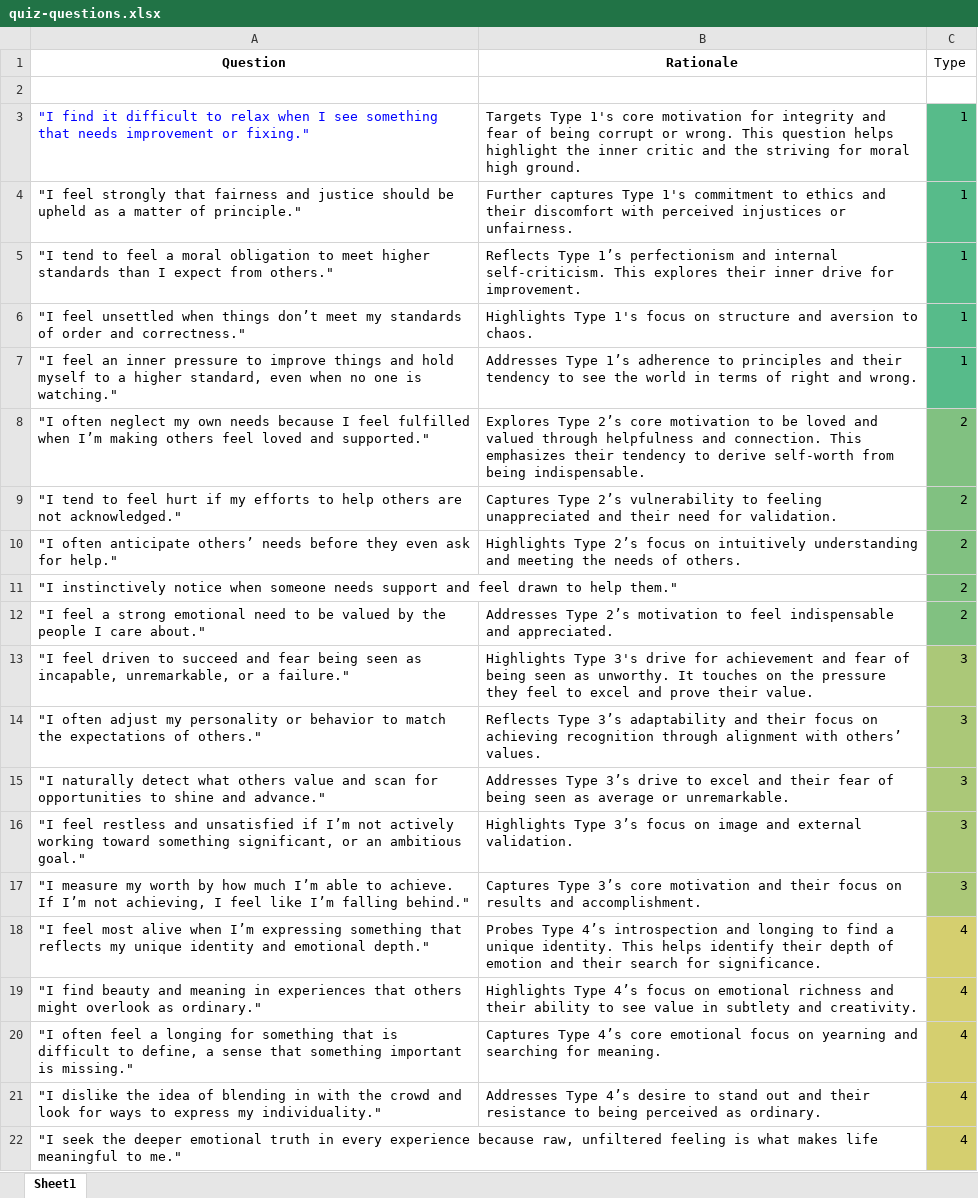
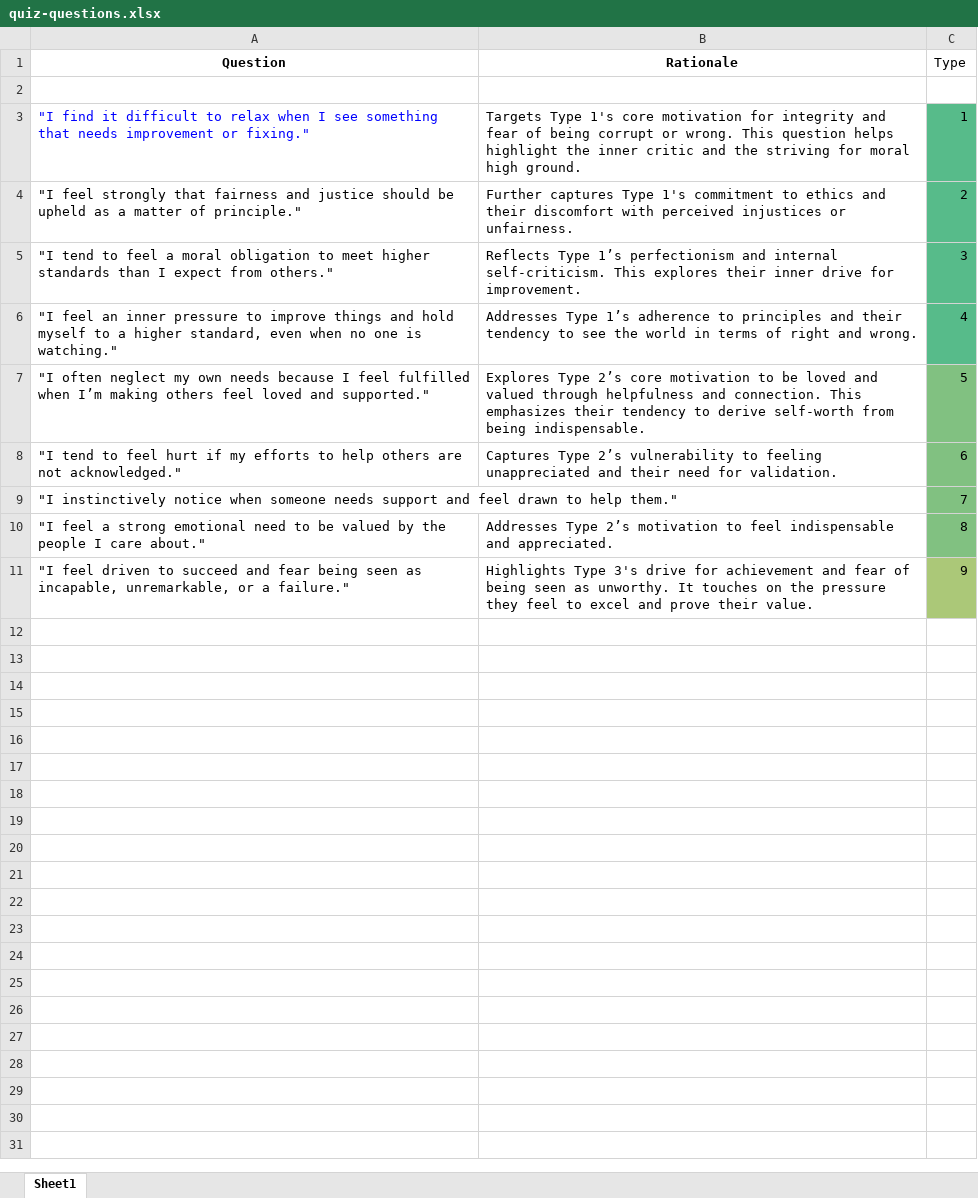
Before and after one commit to jennyhuang3555/enneagram-quiz-2, an Excel workbook: quiz-questions.xlsx, sheet Sheet1, drawn as a sheet; only a part is shown; values as stored, in another font and other column widths than the file's, no borders; charts and pictures not drawn; removed rows and columns are numbered as before the commit, all else as after; the diff covers the shown part only; the diff names each change by its address in the sheet, - before the commit and + after, or states it on an @@ line.

```diff
--- a/quiz-questions.xlsx (sheet Sheet1)
+++ b/quiz-questions.xlsx (sheet Sheet1)
-C4 (Type): 1
+C4 (Type): 2
-C5 (Type): 1
+C5 (Type): 3
-row 6: "I feel unsettled when things don’t meet my standards of order and correctness." | Highlights Type 1's focus on structure and aversion to chaos. | 1
-C6 (Type): 1
+C6 (Type): 4
-C7 (Type): 2
+C7 (Type): 5
-C8 (Type): 2
+C8 (Type): 6
-row 10: "I often anticipate others’ needs before they even ask for help." | Highlights Type 2’s focus on intuitively understanding and meeting the needs of others. | 2
-C9 (Type): 2
+C9 (Type): 7
-C10 (Type): 2
+C10 (Type): 8
-C11 (Type): 3
+C11 (Type): 9
-row 14: "I often adjust my personality or behavior to match the expectations of others." | Reflects Type 3’s adaptability and their focus on achieving recognition through alignment with others’ values. | 3
-row 15: "I naturally detect what others value and scan for opportunities to shine and advance." | Addresses Type 3’s drive to excel and their fear of being seen as average or unremarkable. | 3
-row 16: "I feel restless and unsatisfied if I’m not actively working toward something significant, or an ambitious goal." | Highlights Type 3’s focus on image and external validation. | 3
-row 17: "I measure my worth by how much I’m able to achieve. If I’m not achieving, I feel like I’m falling behind." | Captures Type 3’s core motivation and their focus on results and accomplishment. | 3
-row 18: "I feel most alive when I’m expressing something that reflects my unique identity and emotional depth." | Probes Type 4’s introspection and longing to find a unique identity. This helps identify their depth of emotion and their search for significance. | 4
-row 19: "I find beauty and meaning in experiences that others might overlook as ordinary." | Highlights Type 4’s focus on emotional richness and their ability to see value in subtlety and creativity. | 4
-row 20: "I often feel a longing for something that is difficult to define, a sense that something important is missing." | Captures Type 4’s core emotional focus on yearning and searching for meaning. | 4
-row 21: "I dislike the idea of blending in with the crowd and look for ways to express my individuality." | Addresses Type 4’s desire to stand out and their resistance to being perceived as ordinary. | 4
-row 22: "I seek the deeper emotional truth in every experience because raw, unfiltered feeling is what makes life meaningful to me." |  | 4
```
Also changed, not shown: 25 removed rows elsewhere in this sheet, 12 other files.
